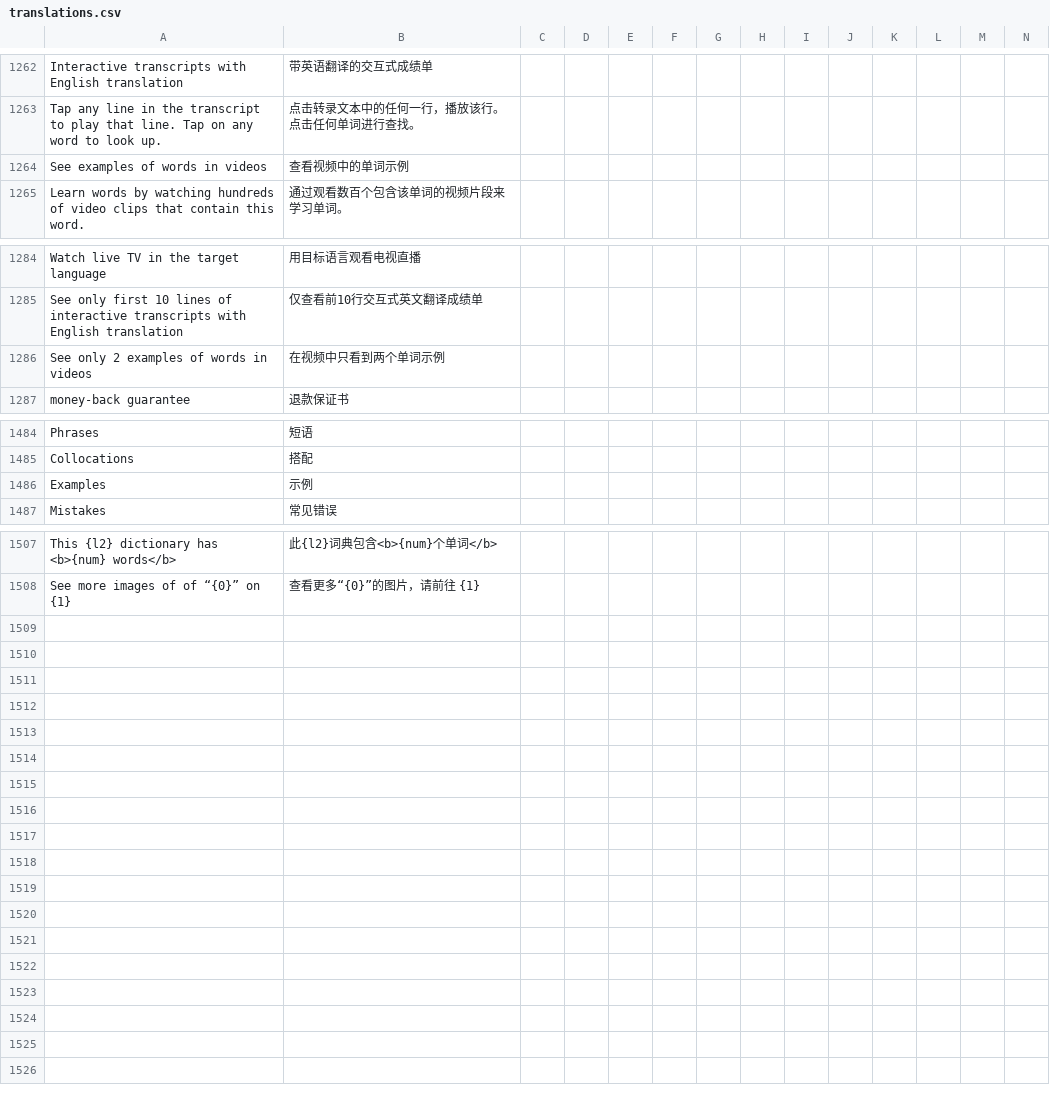
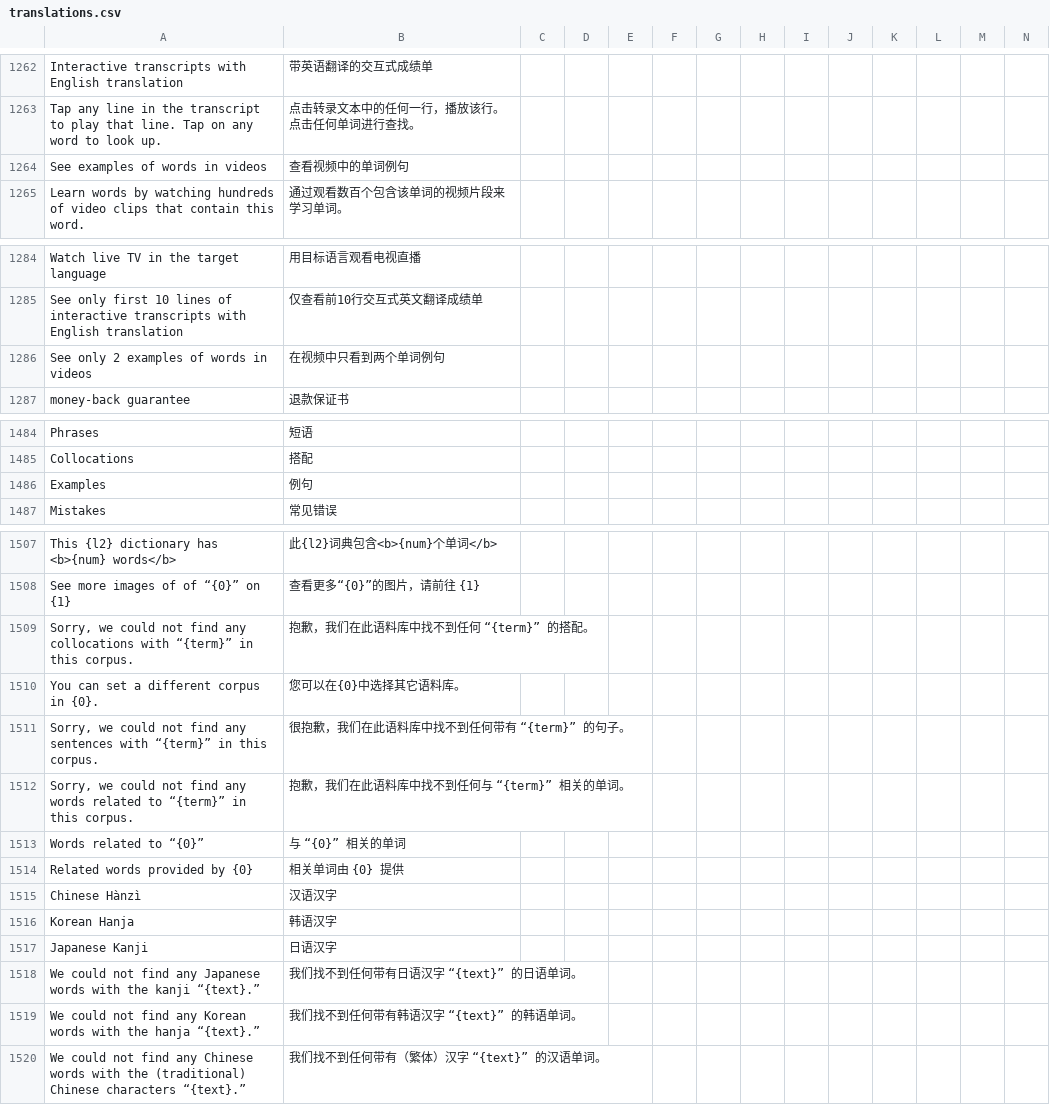
Before and after one commit to jaguar-person/zero-to-hero-nuxt, a CSV file: lib/translations.csv, drawn as a sheet; only a part is shown, gaps mark what is left out; rows hold the shown columns only; the diff names each change by its address in the sheet, - before the commit and + after, or states it on an @@ line.

```diff
--- a/lib/translations.csv
+++ b/lib/translations.csv
-B1264: 查看视频中的单词示例
+B1264: 查看视频中的单词例句
-B1286: 在视频中只看到两个单词示例
+B1286: 在视频中只看到两个单词例句
-B1486: 示例
+B1486: 例句
+row 1509: Sorry, we could not find any collocations with “{term}” in this corpus. | 抱歉，我们在此语料库中找不到任何 “{term}” 的搭配。
+row 1510: You can set a different corpus in {0}. | 您可以在{0}中选择其它语料库。
+row 1511: Sorry, we could not find any sentences with “{term}” in this corpus. | 很抱歉，我们在此语料库中找不到任何带有 “{term}” 的句子。
+row 1512: Sorry, we could not find any words related to “{term}” in this corpus. | 抱歉，我们在此语料库中找不到任何与 “{term}” 相关的单词。
+row 1513: Words related to “{0}” | 与 “{0}” 相关的单词
+row 1514: Related words provided by {0} | 相关单词由 {0} 提供
+row 1515: Chinese Hànzì | 汉语汉字
+row 1516: Korean Hanja | 韩语汉字
+row 1517: Japanese Kanji | 日语汉字
+row 1518: We could not find any Japanese words with the kanji “{text}.” | 我们找不到任何带有日语汉字 “{text}” 的日语单词。
+row 1519: We could not find any Korean words with the hanja “{text}.” | 我们找不到任何带有韩语汉字 “{text}” 的韩语单词。
+row 1520: We could not find any Chinese words with the (traditional) Chinese characters “{text}.” | 我们找不到任何带有（繁体）汉字 “{text}” 的汉语单词。
```
Also changed, not shown: 6 other files.
